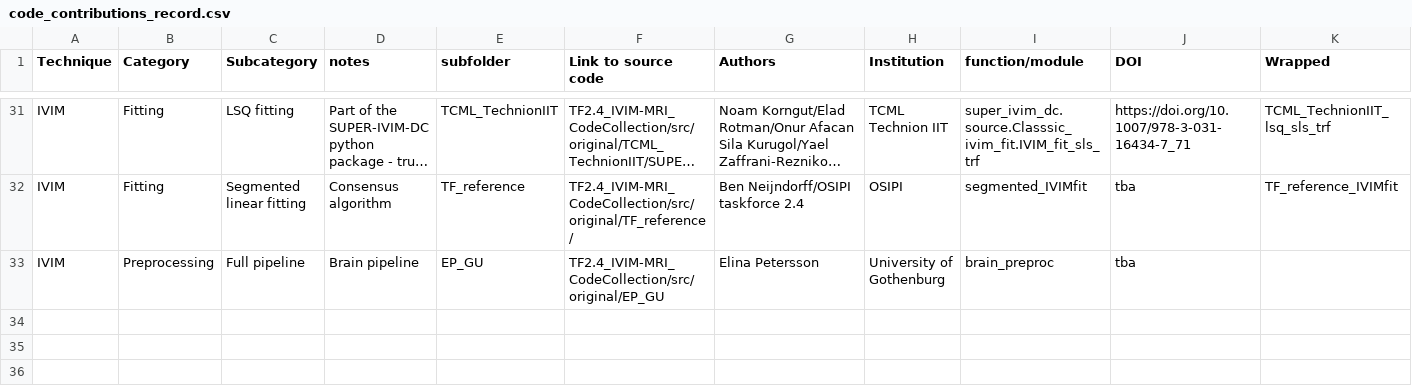
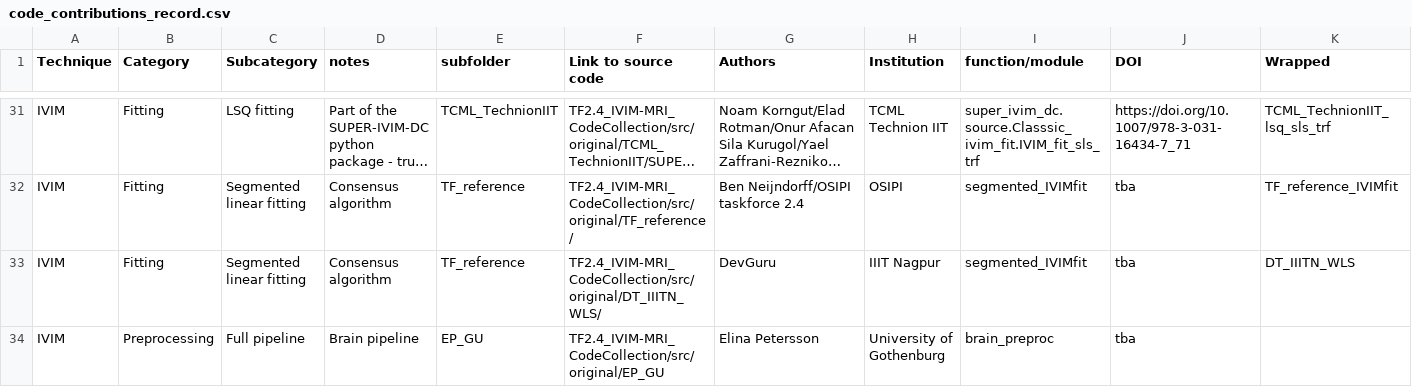
Before and after one commit to OSIPI/TF2.4_IVIM-MRI_CodeCollection, a CSV file: doc/code_contributions_record.csv, drawn as a sheet; only a part is shown, gaps mark what is left out; long unchanged cells end in …; the diff names each change by its address in the sheet, - before the commit and + after, or states it on an @@ line.

Commit message:
Update code contributions record with new entries
Updated the code contributions record to include a new segmented linear fitting entry and added a newline at the end of the file.

```diff
--- a/doc/code_contributions_record.csv
+++ b/doc/code_contributions_record.csv
+row 33: IVIM | Fitting | Segmented linear fitting | Consensus algorithm | TF_reference | TF2.4_IVIM-MRI_CodeCollection/src/original/DT_IIITN_WLS/ | DevGuru | IIIT Nagpur | segmented_IVIMfit | tba | DT_IIITN_WLS
```
